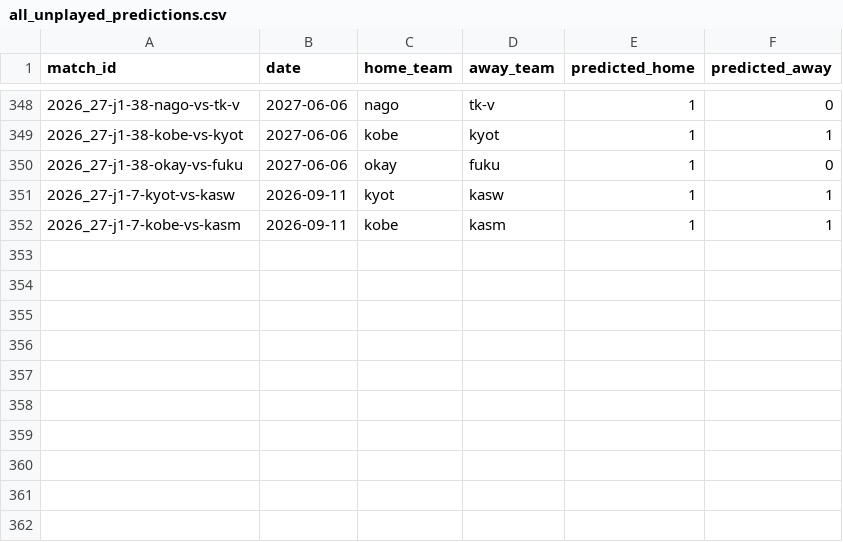
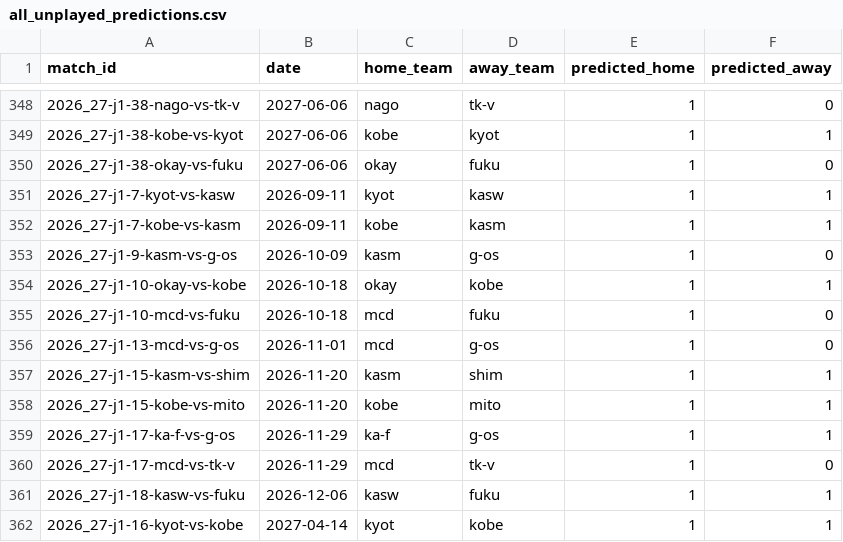
Before and after one commit to akiokuyama/J1League_score_prediction_site, a CSV file: outputs/all_unplayed_predictions.csv, drawn as a sheet; only a part is shown, gaps mark what is left out; the diff names each change by its address in the sheet, - before the commit and + after, or states it on an @@ line.

```diff
--- a/outputs/all_unplayed_predictions.csv
+++ b/outputs/all_unplayed_predictions.csv
+row 353: 2026_27-j1-9-kasm-vs-g-os | 2026-10-09 | kasm | g-os | 1 | 0
+row 354: 2026_27-j1-10-okay-vs-kobe | 2026-10-18 | okay | kobe | 1 | 1
+row 355: 2026_27-j1-10-mcd-vs-fuku | 2026-10-18 | mcd | fuku | 1 | 0
+row 356: 2026_27-j1-13-mcd-vs-g-os | 2026-11-01 | mcd | g-os | 1 | 0
+row 357: 2026_27-j1-15-kasm-vs-shim | 2026-11-20 | kasm | shim | 1 | 1
+row 358: 2026_27-j1-15-kobe-vs-mito | 2026-11-20 | kobe | mito | 1 | 1
+row 359: 2026_27-j1-17-ka-f-vs-g-os | 2026-11-29 | ka-f | g-os | 1 | 1
+row 360: 2026_27-j1-17-mcd-vs-tk-v | 2026-11-29 | mcd | tk-v | 1 | 0
+row 361: 2026_27-j1-18-kasw-vs-fuku | 2026-12-06 | kasw | fuku | 1 | 1
+row 362: 2026_27-j1-16-kyot-vs-kobe | 2027-04-14 | kyot | kobe | 1 | 1
```
Also changed, not shown: Data/features/upcoming_features_2026_27_j1_source_report.csv, Data/processed/matches_2026_27_j1_clean.csv, 22 other files.
